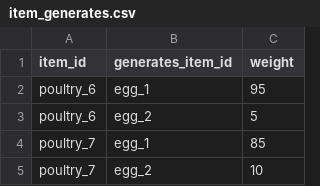
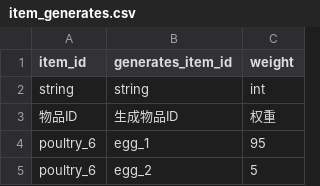
Before and after one commit to gladmo/bevy-hehe, a CSV file: assets/config/item_generates.csv, drawn as a sheet; only a part is shown; the shorter side is filled out with more unchanged rows; the diff names each change by its address in the sheet, - before the commit and + after, or states it on an @@ line.

```diff
--- a/assets/config/item_generates.csv
+++ b/assets/config/item_generates.csv
+row 2: string | string | int
+row 3: 物品ID | 生成物品ID | 权重
```
Also changed, not shown: assets/config/board_init.csv, assets/config/items.csv, 2 other files.
